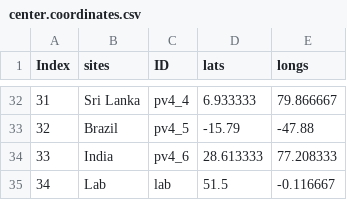
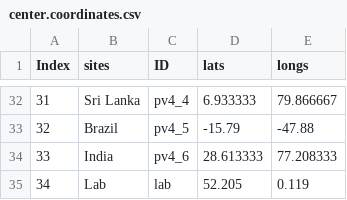
Before and after one commit to DEploid-dev/DEploid-ShinyApp, a CSV file: Data/center.coordinates.csv, drawn as a sheet; only a part is shown, gaps mark what is left out.

```diff
--- a/Data/center.coordinates.csv
+++ b/Data/center.coordinates.csv
@@ -34,2 +34,2 @@ Index,sites,ID,lats,longs
 33,India,pv4_6,28.613333,77.208333
-34,Lab,lab,51.5,-0.116667
+34,Lab,lab,52.205,0.119
```
Also changed, not shown: data/random.coordinates.csv, 3 other files.
